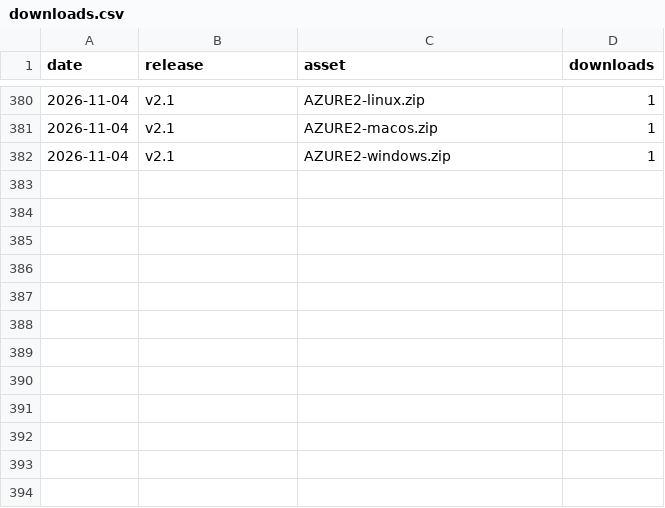
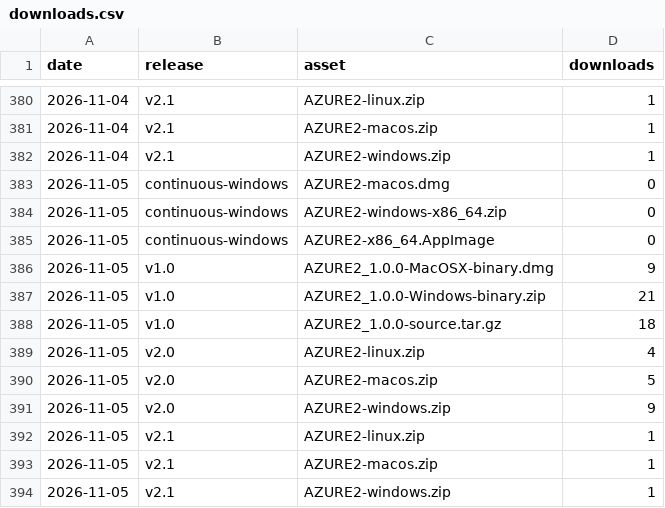
Before and after one commit to AZURE2DEV/AZURE2, a CSV file: traffic/downloads.csv, drawn as a sheet; only a part is shown, gaps mark what is left out; the diff names each change by its address in the sheet, - before the commit and + after, or states it on an @@ line.

```diff
--- a/traffic/downloads.csv
+++ b/traffic/downloads.csv
+row 383: 2026-11-05 | continuous-windows | AZURE2-macos.dmg | 0
+row 384: 2026-11-05 | continuous-windows | AZURE2-windows-x86_64.zip | 0
+row 385: 2026-11-05 | continuous-windows | AZURE2-x86_64.AppImage | 0
+row 386: 2026-11-05 | v1.0 | AZURE2_1.0.0-MacOSX-binary.dmg | 9
+row 387: 2026-11-05 | v1.0 | AZURE2_1.0.0-Windows-binary.zip | 21
+row 388: 2026-11-05 | v1.0 | AZURE2_1.0.0-source.tar.gz | 18
+row 389: 2026-11-05 | v2.0 | AZURE2-linux.zip | 4
+row 390: 2026-11-05 | v2.0 | AZURE2-macos.zip | 5
+row 391: 2026-11-05 | v2.0 | AZURE2-windows.zip | 9
+row 392: 2026-11-05 | v2.1 | AZURE2-linux.zip | 1
+row 393: 2026-11-05 | v2.1 | AZURE2-macos.zip | 1
+row 394: 2026-11-05 | v2.1 | AZURE2-windows.zip | 1
```
Also changed, not shown: traffic/clones.csv, traffic/popular_paths.csv, 3 other files.
